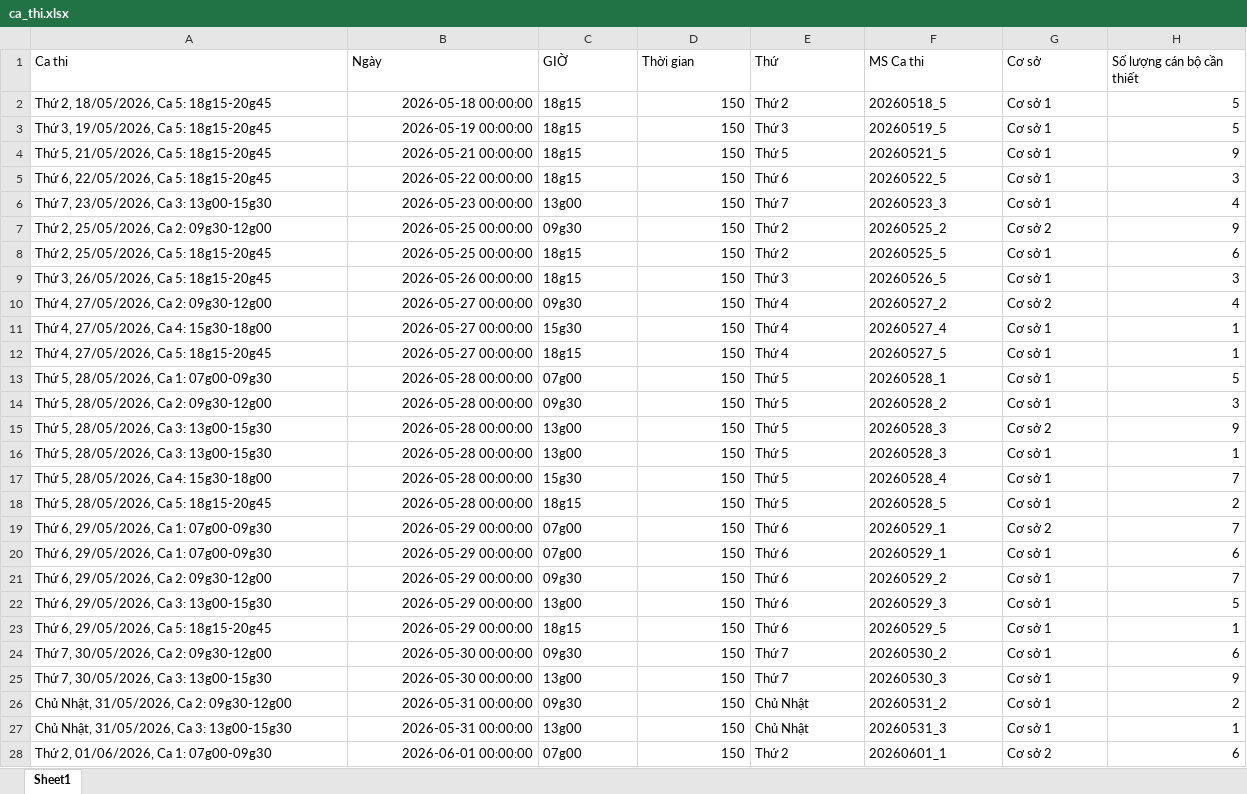
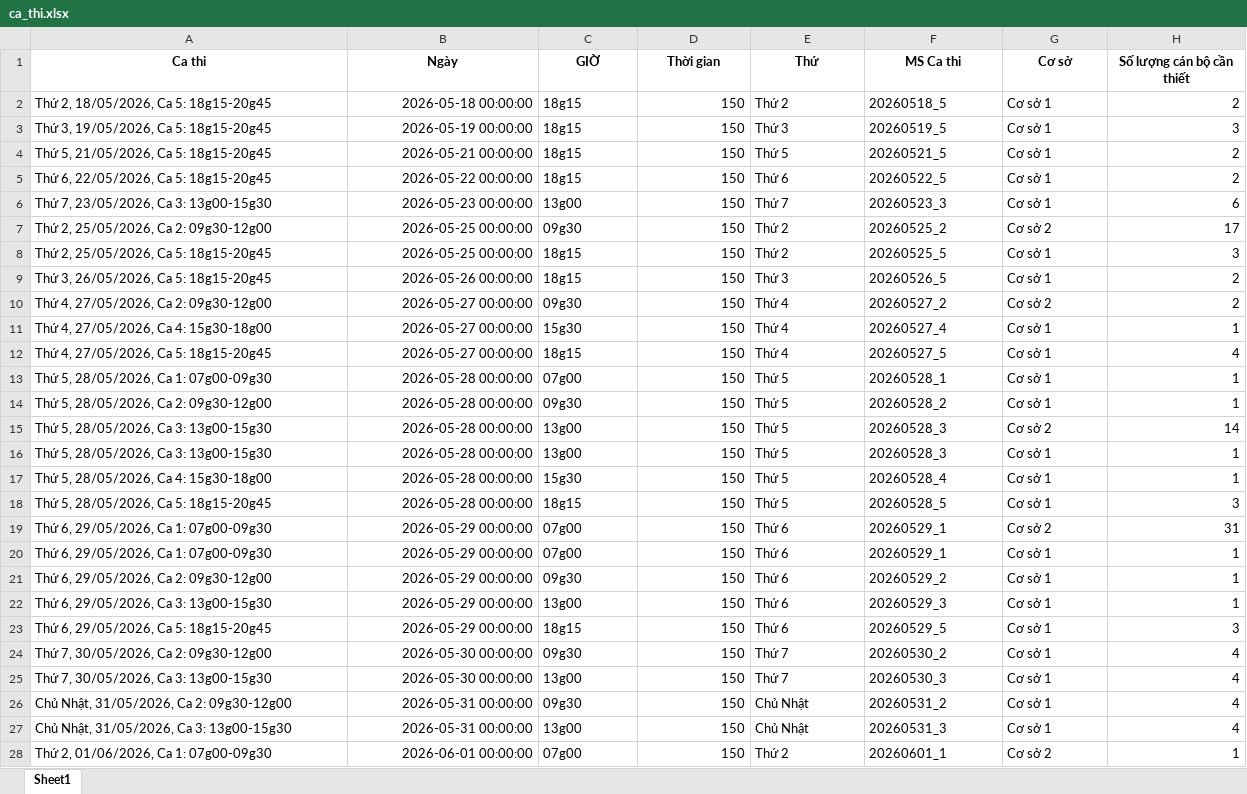
Before and after one commit to 3tfirstchoice/exam-scheduling-engine, an Excel workbook: data/ca_thi.xlsx, sheet Sheet1, drawn as a sheet; only a part is shown; values as stored, in another font and other column widths than the file's, no borders; the diff covers the shown part only; the diff names each change by its address in the sheet, - before the commit and + after, or states it on an @@ line.

```diff
--- a/data/ca_thi.xlsx (sheet Sheet1)
+++ b/data/ca_thi.xlsx (sheet Sheet1)
@@ A1:H1 bold: off → on, alignment: left → center @@
-H2 (Số lượng cán bộ cần thiết): 5
+H2 (Số lượng cán bộ cần thiết): 2
-H3 (Số lượng cán bộ cần thiết): 5
+H3 (Số lượng cán bộ cần thiết): 3
-H4 (Số lượng cán bộ cần thiết): 9
+H4 (Số lượng cán bộ cần thiết): 2
-H5 (Số lượng cán bộ cần thiết): 3
+H5 (Số lượng cán bộ cần thiết): 2
-H6 (Số lượng cán bộ cần thiết): 4
+H6 (Số lượng cán bộ cần thiết): 6
-H7 (Số lượng cán bộ cần thiết): 9
+H7 (Số lượng cán bộ cần thiết): 17
-H8 (Số lượng cán bộ cần thiết): 6
+H8 (Số lượng cán bộ cần thiết): 3
-H9 (Số lượng cán bộ cần thiết): 3
+H9 (Số lượng cán bộ cần thiết): 2
-H10 (Số lượng cán bộ cần thiết): 4
+H10 (Số lượng cán bộ cần thiết): 2
-H12 (Số lượng cán bộ cần thiết): 1
+H12 (Số lượng cán bộ cần thiết): 4
-H13 (Số lượng cán bộ cần thiết): 5
+H13 (Số lượng cán bộ cần thiết): 1
-H14 (Số lượng cán bộ cần thiết): 3
+H14 (Số lượng cán bộ cần thiết): 1
-H15 (Số lượng cán bộ cần thiết): 9
+H15 (Số lượng cán bộ cần thiết): 14
-H17 (Số lượng cán bộ cần thiết): 7
+H17 (Số lượng cán bộ cần thiết): 1
-H18 (Số lượng cán bộ cần thiết): 2
+H18 (Số lượng cán bộ cần thiết): 3
-H19 (Số lượng cán bộ cần thiết): 7
+H19 (Số lượng cán bộ cần thiết): 31
-H20 (Số lượng cán bộ cần thiết): 6
+H20 (Số lượng cán bộ cần thiết): 1
-H21 (Số lượng cán bộ cần thiết): 7
+H21 (Số lượng cán bộ cần thiết): 1
-H22 (Số lượng cán bộ cần thiết): 5
+H22 (Số lượng cán bộ cần thiết): 1
-H23 (Số lượng cán bộ cần thiết): 1
+H23 (Số lượng cán bộ cần thiết): 3
-H24 (Số lượng cán bộ cần thiết): 6
+H24 (Số lượng cán bộ cần thiết): 4
-H25 (Số lượng cán bộ cần thiết): 9
+H25 (Số lượng cán bộ cần thiết): 4
-H26 (Số lượng cán bộ cần thiết): 2
+H26 (Số lượng cán bộ cần thiết): 4
-H27 (Số lượng cán bộ cần thiết): 1
+H27 (Số lượng cán bộ cần thiết): 4
-H28 (Số lượng cán bộ cần thiết): 6
+H28 (Số lượng cán bộ cần thiết): 1
```
Also changed, not shown: 50 edited cells elsewhere in this sheet, 1 other file.
